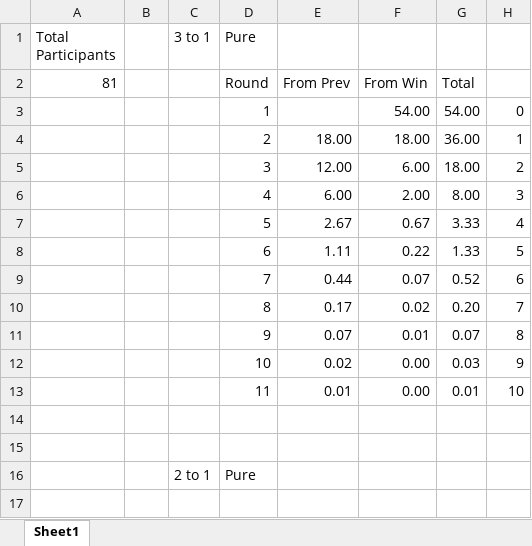
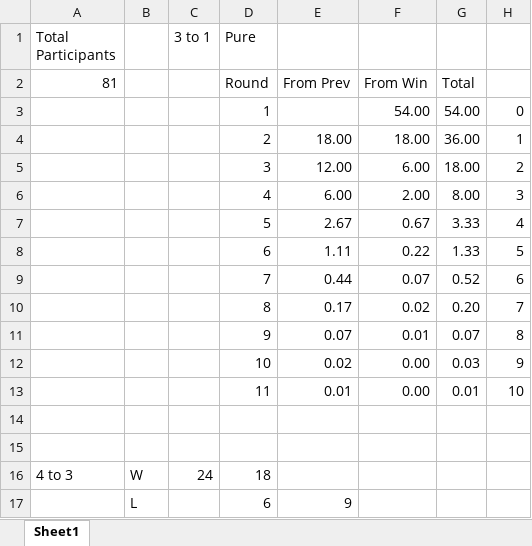
Before and after one commit to nateCode1/svacketz, an Excel workbook: bracket-testing.xlsx, sheet Sheet1, drawn as a sheet; values as stored, in another font and other column widths than the file's, no borders; removed rows and columns are numbered as before the commit, all else as after; the diff names each change by its address in the sheet, - before the commit and + after, or states it on an @@ line.

```diff
--- a/bracket-testing.xlsx (sheet Sheet1)
+++ b/bracket-testing.xlsx (sheet Sheet1)
-row 16:  |  | 2 to 1 | Pure
+row 16: 4 to 3 | W | 24 | 18
+row 17:  | L |  | 6 | 9
```
Also changed, not shown: 5 other files.
